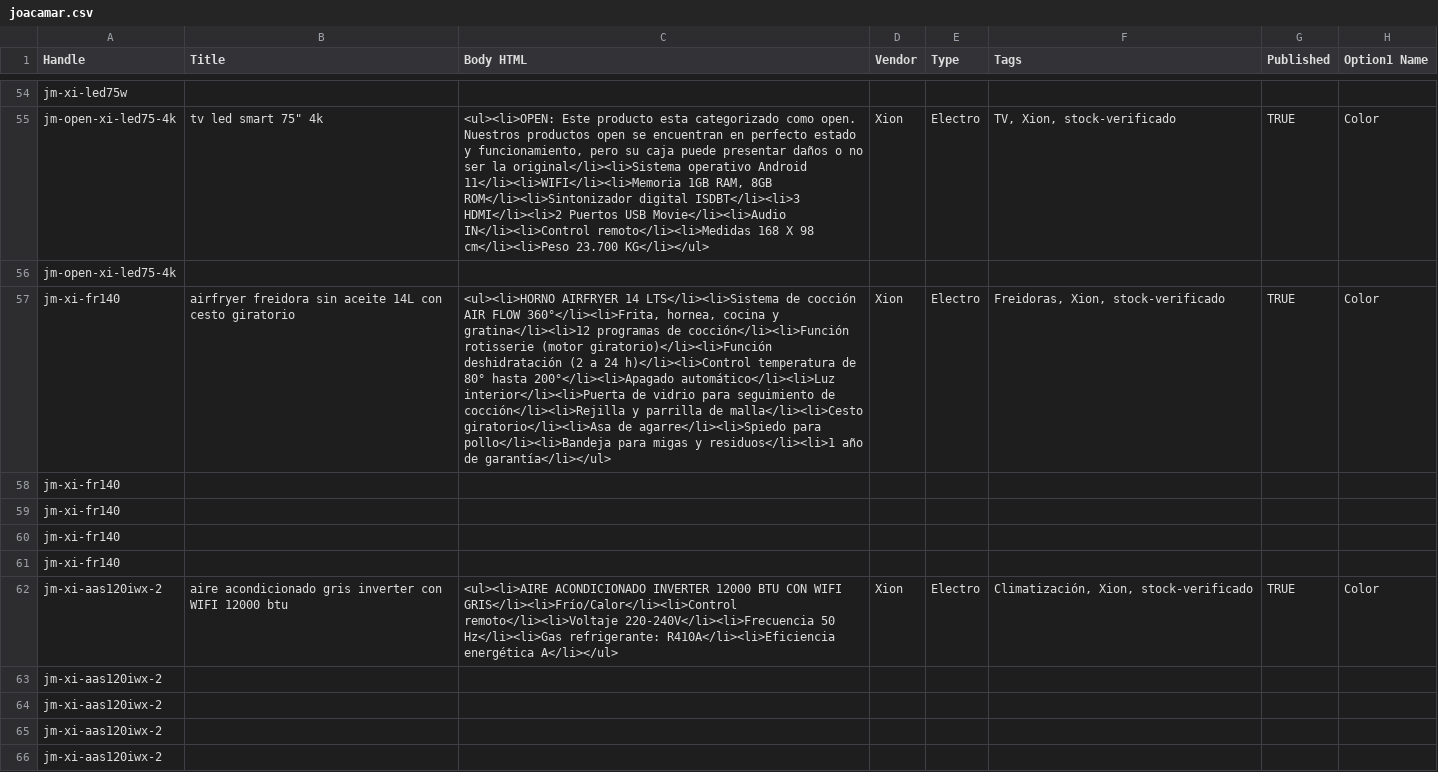
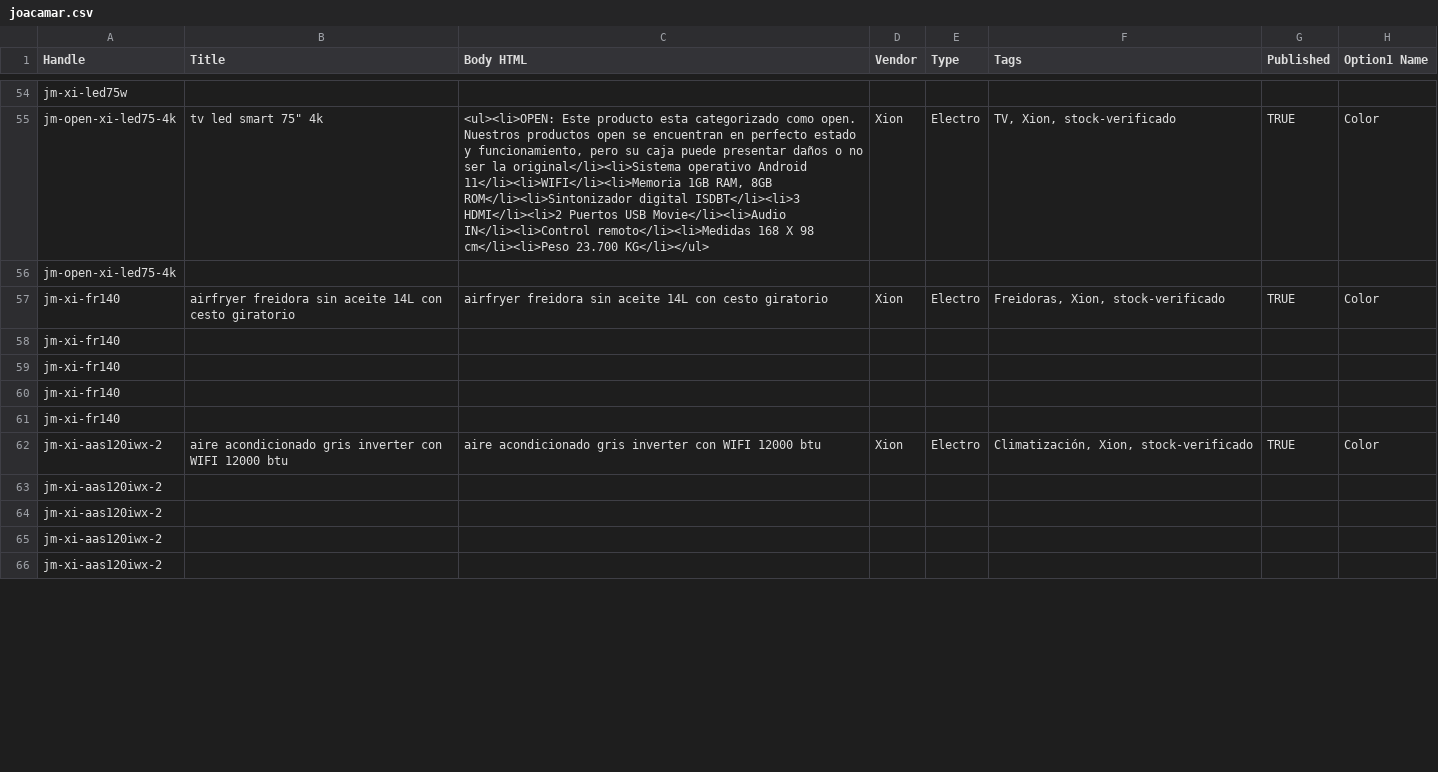
Before and after one commit to directiva-edifica/edifica-sync, a CSV file: respaldos/joacamar.csv, drawn as a sheet; only a part is shown, gaps mark what is left out; the diff covers the shown part only; the diff names each change by its address in the sheet, - before the commit and + after, or states it on an @@ line.

```diff
--- a/respaldos/joacamar.csv
+++ b/respaldos/joacamar.csv
-C57 (Body HTML): <ul><li>HORNO AIRFRYER 14 LTS</li><li>Sistema de cocción AIR FLOW 360°</li><li>Frita, hornea, cocina y gratina</li><li>12 programas de cocción</li><li>Función rotisserie (motor giratorio)</li><li>Función deshidratación (2 a 24 h)</li><li>Control temperatura de 80° hasta 200°</li><li>Apagado automático</li><li>Luz interior</li><li>Puerta de vidrio para seguimiento de cocción</li><li>Rejilla y parrilla de malla</li><li>Cesto giratorio</li><li>Asa de agarre</li><li>Spiedo para pollo</li><li>Bandeja para migas y residuos</li><li>1 año de garantía</li></ul>
+C57 (Body HTML): airfryer freidora sin aceite 14L con cesto giratorio
-C62 (Body HTML): <ul><li>AIRE ACONDICIONADO INVERTER 12000 BTU CON WIFI GRIS</li><li>Frío/Calor</li><li>Control remoto</li><li>Voltaje 220-240V</li><li>Frecuencia 50 Hz</li><li>Gas refrigerante: R410A</li><li>Eficiencia energética A</li></ul>
+C62 (Body HTML): aire acondicionado gris inverter con WIFI 12000 btu
```
Also changed, not shown: 3 edited cells elsewhere in this file, respaldos/beko.csv, respaldos/historial_cotizacion.csv, 8 other files.
